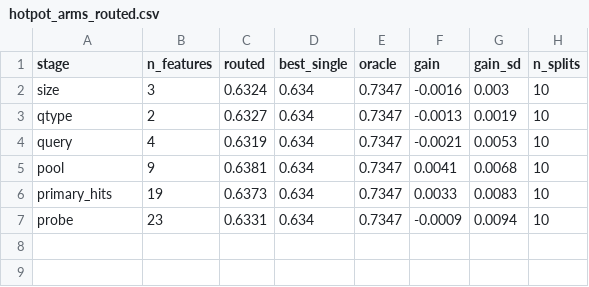
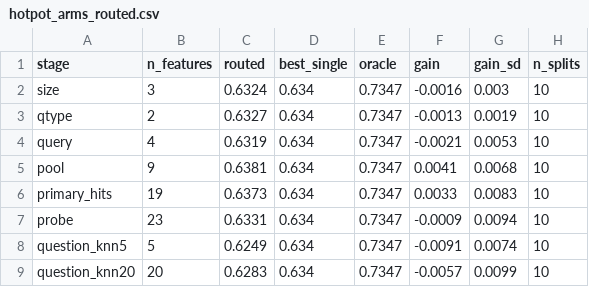
Before and after one commit to YigeLi8/honest-multihop-rag, a CSV file: results/hotpot_arms_routed.csv, drawn as a sheet; the diff names each change by its address in the sheet, - before the commit and + after, or states it on an @@ line.

Commit message:
similarity memory at retrieval level: nearest past questions route no better than always-hybrid on hotpot

```diff
--- a/results/hotpot_arms_routed.csv
+++ b/results/hotpot_arms_routed.csv
+row 8: question_knn5 | 5 | 0.6249 | 0.634 | 0.7347 | -0.0091 | 0.0074 | 10
+row 9: question_knn20 | 20 | 0.6283 | 0.634 | 0.7347 | -0.0057 | 0.0099 | 10
```
Also changed, not shown: 3 other files.
